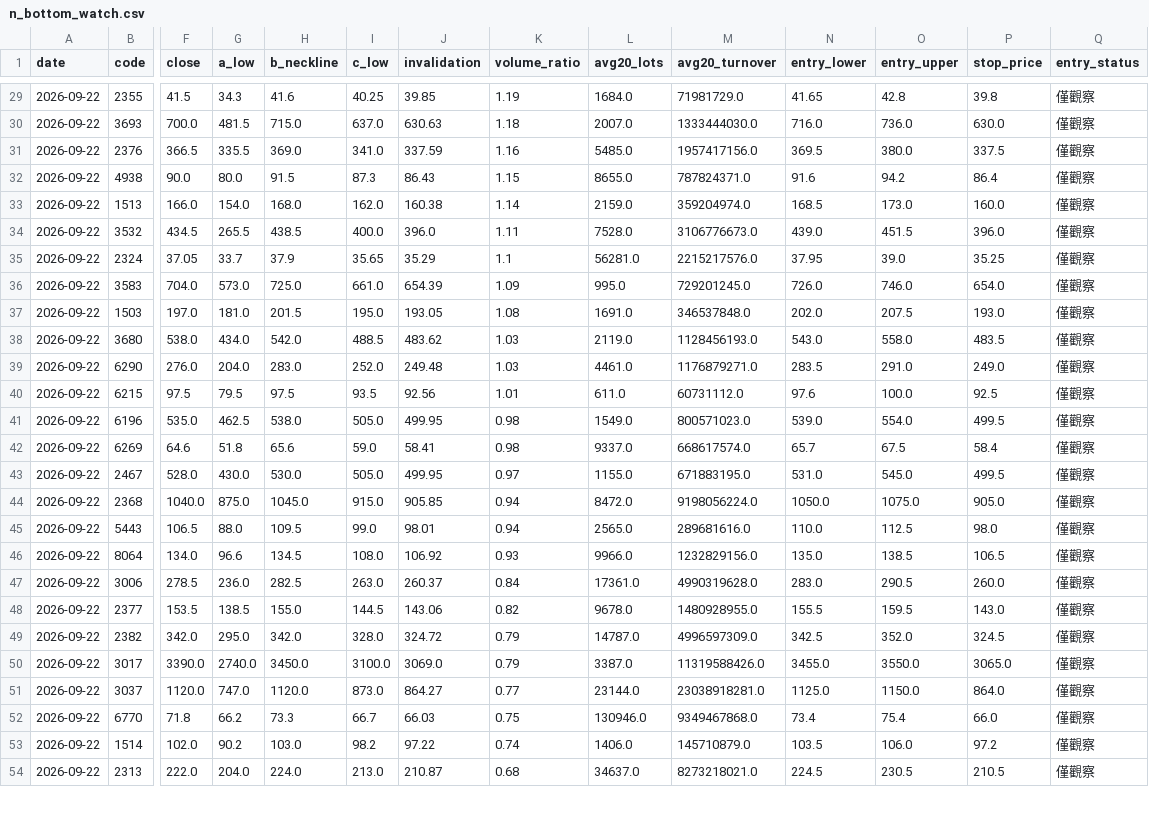
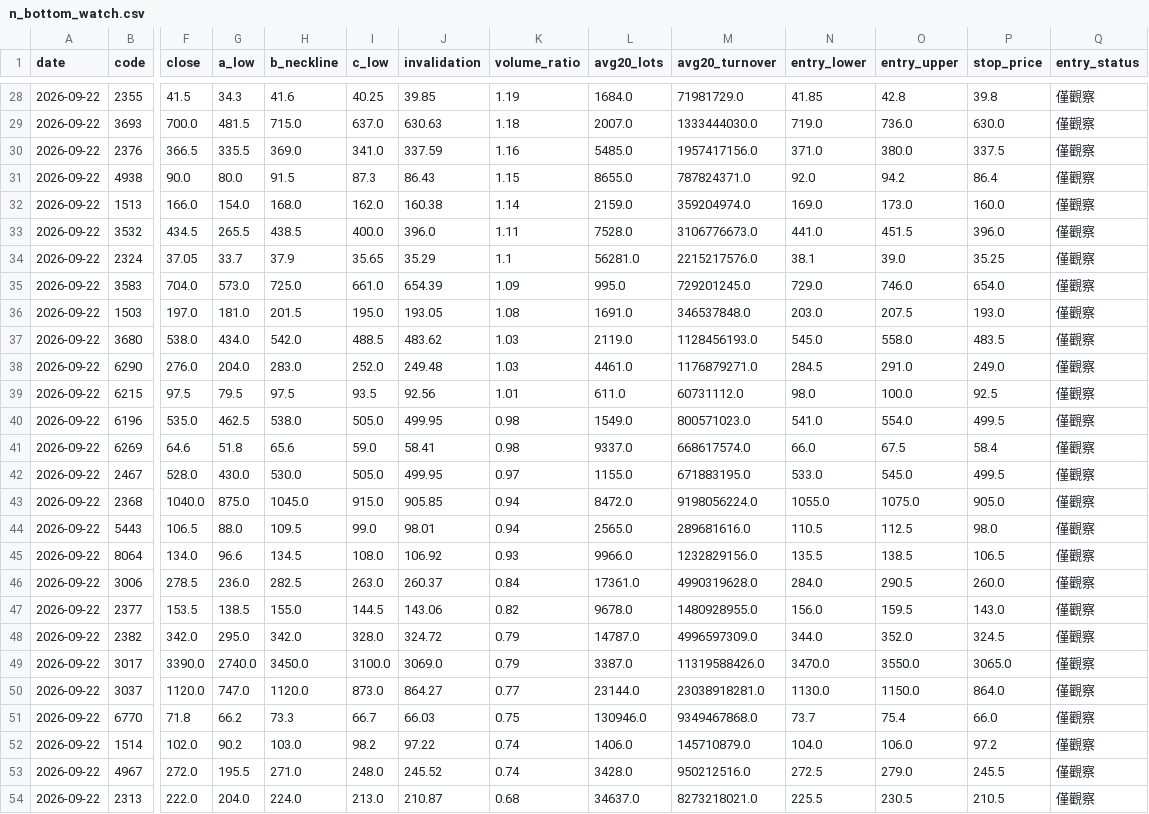
Before and after one commit to leowang51768-ops/lobster-radar-cloud, a CSV file: n_bottom_watch.csv, drawn as a sheet; only a part is shown, gaps mark what is left out; addresses are those after the commit; rows hold the shown columns only; the diff covers the shown part only; the diff names each change by its address in the sheet, - before the commit and + after, or states it on an @@ line.

```diff
--- a/n_bottom_watch.csv
+++ b/n_bottom_watch.csv
-N28 (entry_lower): 41.65
+N28 (entry_lower): 41.85
-N29 (entry_lower): 716.0
+N29 (entry_lower): 719.0
-N30 (entry_lower): 369.5
+N30 (entry_lower): 371.0
-N31 (entry_lower): 91.6
+N31 (entry_lower): 92.0
-N32 (entry_lower): 168.5
+N32 (entry_lower): 169.0
-N33 (entry_lower): 439.0
+N33 (entry_lower): 441.0
-N34 (entry_lower): 37.95
+N34 (entry_lower): 38.1
-N35 (entry_lower): 726.0
+N35 (entry_lower): 729.0
-N36 (entry_lower): 202.0
+N36 (entry_lower): 203.0
-N37 (entry_lower): 543.0
+N37 (entry_lower): 545.0
-N38 (entry_lower): 283.5
+N38 (entry_lower): 284.5
-N39 (entry_lower): 97.6
+N39 (entry_lower): 98.0
-N40 (entry_lower): 539.0
+N40 (entry_lower): 541.0
-N41 (entry_lower): 65.7
+N41 (entry_lower): 66.0
-N42 (entry_lower): 531.0
+N42 (entry_lower): 533.0
-N43 (entry_lower): 1050.0
+N43 (entry_lower): 1055.0
-N44 (entry_lower): 110.0
+N44 (entry_lower): 110.5
-N45 (entry_lower): 135.0
+N45 (entry_lower): 135.5
-N46 (entry_lower): 283.0
+N46 (entry_lower): 284.0
-N47 (entry_lower): 155.5
+N47 (entry_lower): 156.0
-N48 (entry_lower): 342.5
+N48 (entry_lower): 344.0
-N49 (entry_lower): 3455.0
+N49 (entry_lower): 3470.0
-N50 (entry_lower): 1125.0
+N50 (entry_lower): 1130.0
-N51 (entry_lower): 73.4
+N51 (entry_lower): 73.7
-N52 (entry_lower): 103.5
+N52 (entry_lower): 104.0
+row 53: 2026-09-22 | 4967 | 272.0 | 195.5 | 271.0 | 248.0 | 245.52 | 0.74 | 3428.0 | 950212516.0 | 272.5 | 279.0 | 245.5 | 僅觀察
-N54 (entry_lower): 224.5
+N54 (entry_lower): 225.5
```
Also changed, not shown: 1 removed row and 52 edited cells elsewhere in this file, candidate_status.csv, 1 other file.
